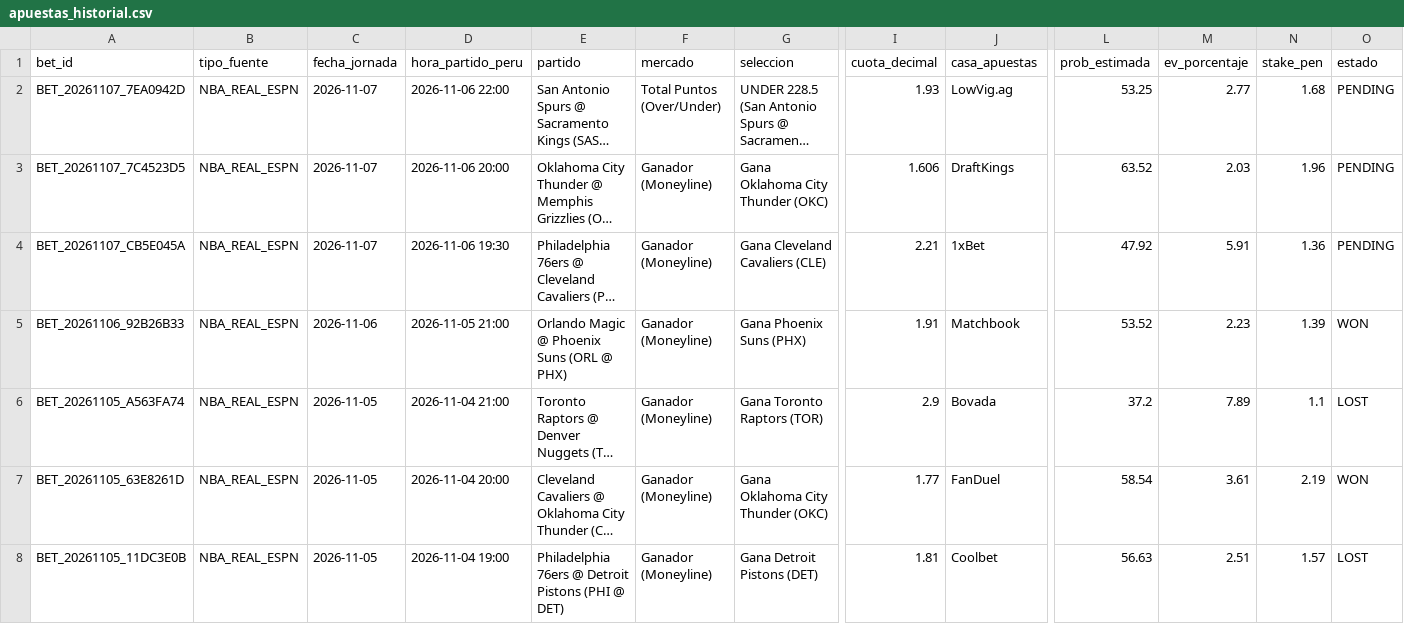
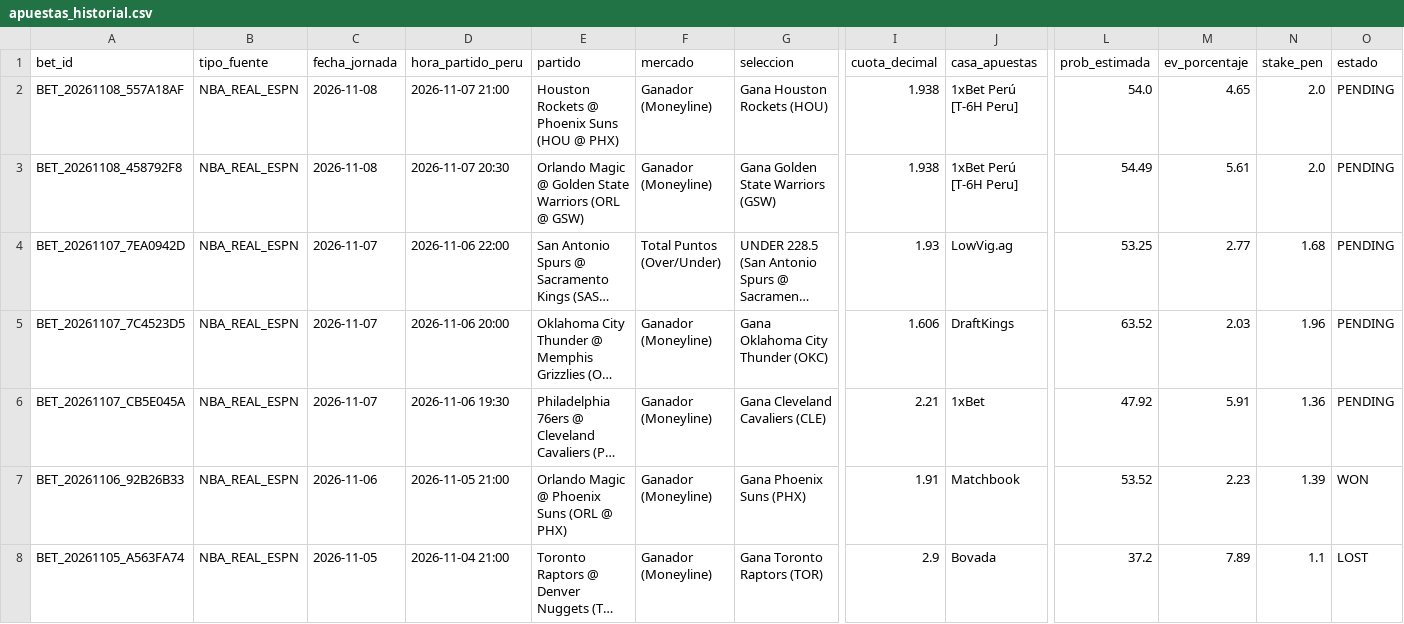
Before and after one commit to Drewks/nba-betting-intelligence, a CSV file: data/apuestas_historial.csv, drawn as a sheet; only a part is shown, gaps mark what is left out; the shorter side is filled out with more unchanged rows; long unchanged cells end in …; rows hold the shown columns only; the diff names each change by its address in the sheet, - before the commit and + after, or states it on an @@ line.

```diff
--- a/data/apuestas_historial.csv
+++ b/data/apuestas_historial.csv
+row 2: BET_20261108_557A18AF | NBA_REAL_ESPN | 2026-11-08 | 2026-11-07 21:00 | Houston Rockets @ Phoenix Suns (HOU @ PHX) | Ganador (Moneyline) | Gana Houston Rockets (HOU) | 1.938 | 1xBet Perú [T-6H Peru] | 54.0 | 4.65 | 2.0 | PENDING
+row 3: BET_20261108_458792F8 | NBA_REAL_ESPN | 2026-11-08 | 2026-11-07 20:30 | Orlando Magic @ Golden State Warriors (ORL @ GSW) | Ganador (Moneyline) | Gana Golden State Warriors (GSW) | 1.938 | 1xBet Perú [T-6H Peru] | 54.49 | 5.61 | 2.0 | PENDING
```
Also changed, not shown: 22 other files.
